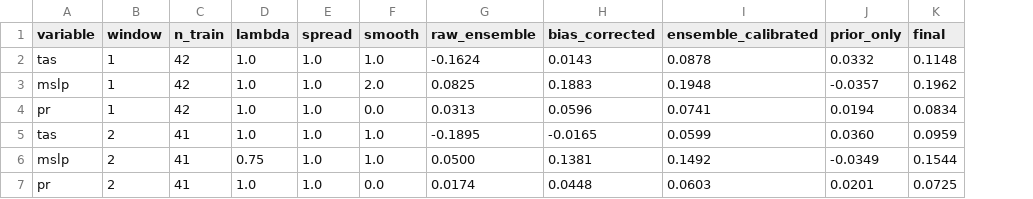
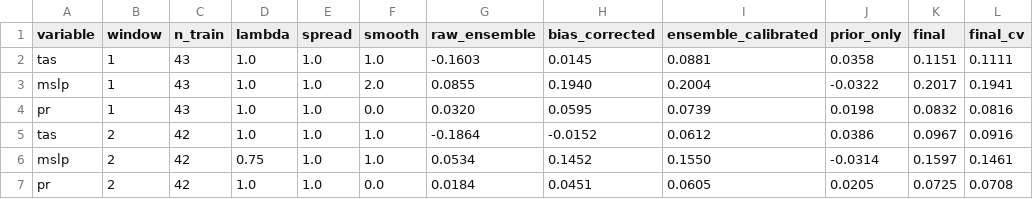
Before and after one commit to STEPHEN-NYARANGA/s2s-postprocessing-ecmwf, a CSV file: results/backtest/backtest_scores.csv, drawn as a sheet; the diff names each change by its address in the sheet, - before the commit and + after, or states it on an @@ line.

```diff
--- a/results/backtest/backtest_scores.csv
+++ b/results/backtest/backtest_scores.csv
+column L (final_cv), rows 2-7: 0.1111 | 0.1941 | 0.0816 | 0.0916 | 0.1461 | 0.0708
-C2:C4 (n_train): 42
+C2:C4 (n_train): 43
-G2 (raw_ensemble): -0.1624
+G2 (raw_ensemble): -0.1603
-H2 (bias_corrected): 0.0143
+H2 (bias_corrected): 0.0145
-I2 (ensemble_calibrated): 0.0878
+I2 (ensemble_calibrated): 0.0881
-J2 (prior_only): 0.0332
+J2 (prior_only): 0.0358
-K2 (final): 0.1148
+K2 (final): 0.1151
-G3 (raw_ensemble): 0.0825
+G3 (raw_ensemble): 0.0855
-H3 (bias_corrected): 0.1883
+H3 (bias_corrected): 0.1940
-I3 (ensemble_calibrated): 0.1948
+I3 (ensemble_calibrated): 0.2004
-J3 (prior_only): -0.0357
+J3 (prior_only): -0.0322
-K3 (final): 0.1962
+K3 (final): 0.2017
-G4 (raw_ensemble): 0.0313
+G4 (raw_ensemble): 0.0320
-H4 (bias_corrected): 0.0596
+H4 (bias_corrected): 0.0595
-I4 (ensemble_calibrated): 0.0741
+I4 (ensemble_calibrated): 0.0739
-J4 (prior_only): 0.0194
+J4 (prior_only): 0.0198
-K4 (final): 0.0834
+K4 (final): 0.0832
-C5:C7 (n_train): 41
+C5:C7 (n_train): 42
-G5 (raw_ensemble): -0.1895
+G5 (raw_ensemble): -0.1864
-H5 (bias_corrected): -0.0165
+H5 (bias_corrected): -0.0152
-I5 (ensemble_calibrated): 0.0599
+I5 (ensemble_calibrated): 0.0612
-J5 (prior_only): 0.0360
+J5 (prior_only): 0.0386
-K5 (final): 0.0959
+K5 (final): 0.0967
-G6 (raw_ensemble): 0.0500
+G6 (raw_ensemble): 0.0534
-H6 (bias_corrected): 0.1381
+H6 (bias_corrected): 0.1452
-I6 (ensemble_calibrated): 0.1492
+I6 (ensemble_calibrated): 0.1550
-J6 (prior_only): -0.0349
+J6 (prior_only): -0.0314
-K6 (final): 0.1544
+K6 (final): 0.1597
-G7 (raw_ensemble): 0.0174
+G7 (raw_ensemble): 0.0184
-H7 (bias_corrected): 0.0448
+H7 (bias_corrected): 0.0451
-I7 (ensemble_calibrated): 0.0603
+I7 (ensemble_calibrated): 0.0605
-J7 (prior_only): 0.0201
+J7 (prior_only): 0.0205
```
Also changed, not shown: 14 other files.
